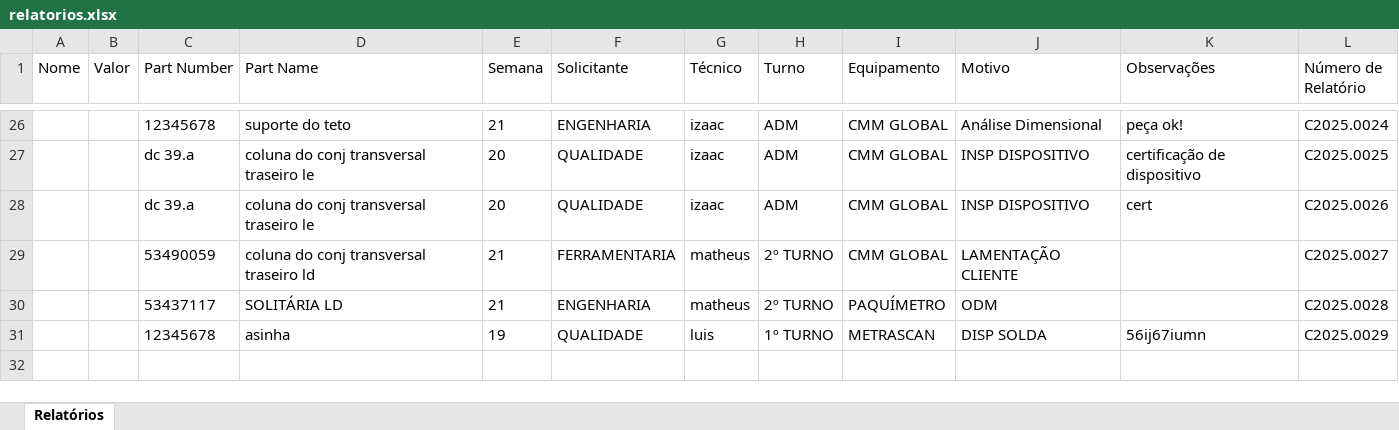
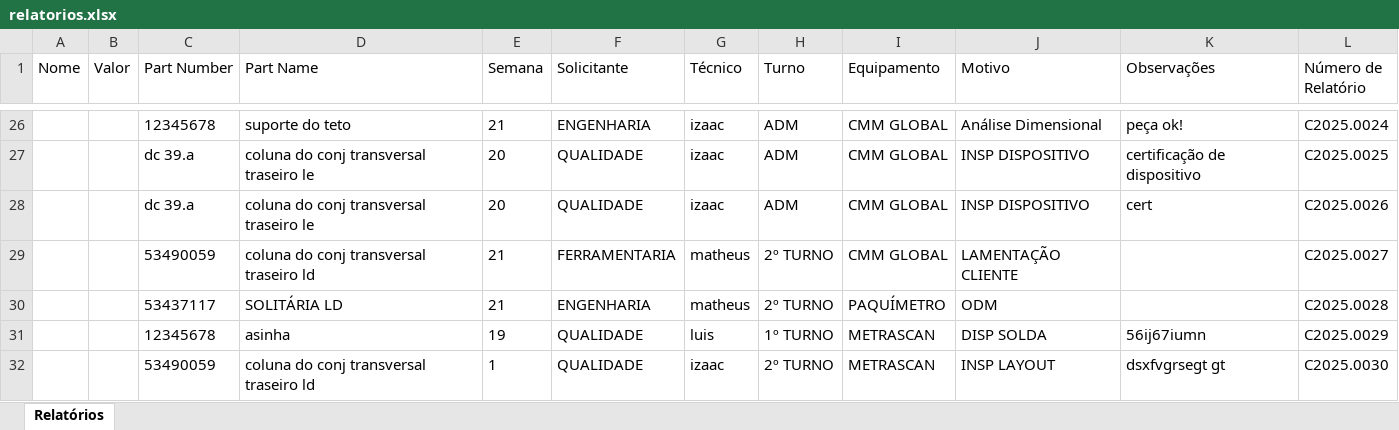
Before and after one commit to euluisdev/reports-save, an Excel workbook: data/relatorios.xlsx, sheet Relatórios, drawn as a sheet; only a part is shown, gaps mark what is left out; values as stored, in another font and other column widths than the file's, no borders; the diff names each change by its address in the sheet, - before the commit and + after, or states it on an @@ line.

Commit message:
add change: added data in the .xlsx file

```diff
--- a/data/relatorios.xlsx (sheet Relatórios)
+++ b/data/relatorios.xlsx (sheet Relatórios)
+row 32:  |  | 53490059 | coluna do conj transversal traseiro ld | 1 | QUALIDADE | izaac | 2º TURNO | METRASCAN | INSP LAYOUT | dsxfvgrsegt gt | C2025.0030
```
